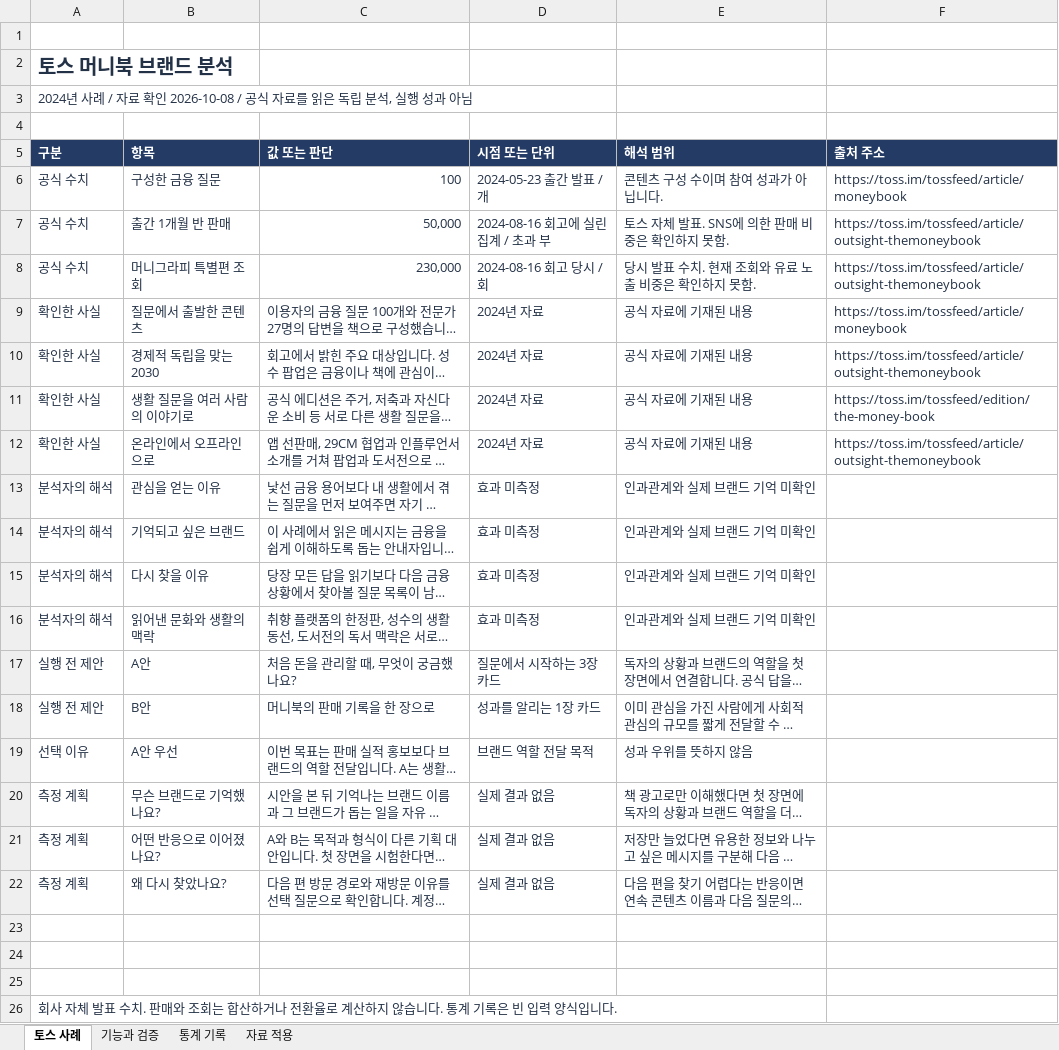
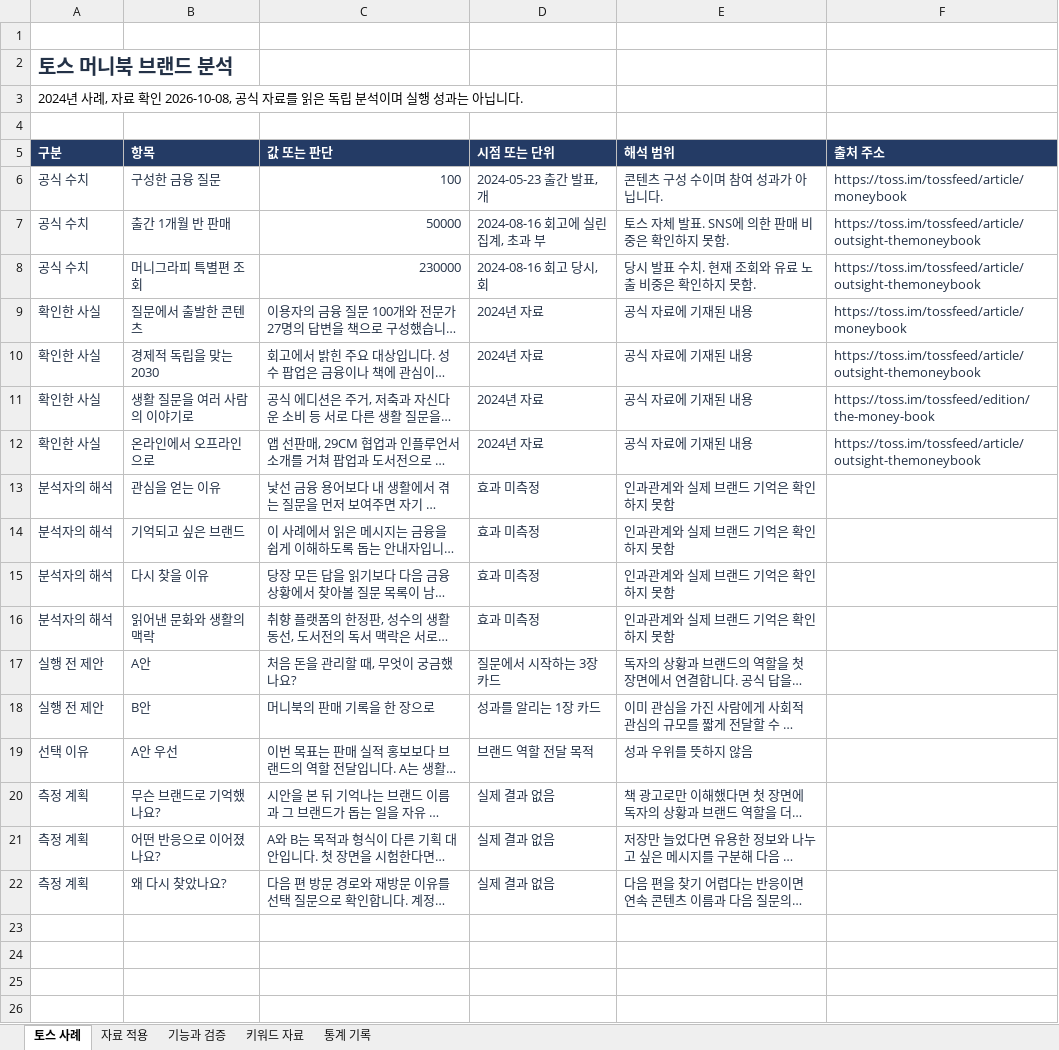
Before and after one commit to jhheo51-arch/perjim, an Excel workbook: docs/퍼짐-기능검증과통계기록.xlsx, sheet 토스 사례, drawn as a sheet; long unchanged cells end in …; values as stored, in another font and other column widths than the file's, no borders; the diff names each change by its address in the sheet, - before the commit and + after, or states it on an @@ line.

```diff
--- a/docs/퍼짐-기능검증과통계기록.xlsx (sheet 토스 사례)
+++ b/docs/퍼짐-기능검증과통계기록.xlsx (sheet 토스 사례)
+sheet tab: 키워드 자료
@@ sheet tab order changed: 토스 사례 | 자료 적용 | 기능과 검증 | 키워드 자료 | 통계 기록 @@
-A3 (구분): …년 사례 / 자료 확인 2026-10-08 / 공식 자료를 읽은 독립 분석, 실행 성과 아님
+A3 (구분): …년 사례, 자료 확인 2026-10-08, 공식 자료를 읽은 독립 분석이며 실행 성과는 아닙니다.
-A3 text colour: #243247
+A3 text colour: black
-D6 (시점 또는 단위): 2024-05-23 출간 발표 / 개
+D6 (시점 또는 단위): 2024-05-23 출간 발표, 개
-C7 (값 또는 판단): 50,000
+C7 (값 또는 판단): 50000
-D7 (시점 또는 단위): 2024-08-16 회고에 실린 집계 / 초과 부
+D7 (시점 또는 단위): 2024-08-16 회고에 실린 집계, 초과 부
-C8 (값 또는 판단): 230,000
+C8 (값 또는 판단): 230000
-D8 (시점 또는 단위): 2024-08-16 회고 당시 / 회
+D8 (시점 또는 단위): 2024-08-16 회고 당시, 회
-E13:E16 (해석 범위): 인과관계와 실제 브랜드 기억 미확인
+E13:E16 (해석 범위): 인과관계와 실제 브랜드 기억은 확인하지 못함
-row 23: (empty)
-row 24: (empty)
-row 25: (empty)
-row 26: 회사 자체 발표 수치. 판매와 조회는 합산하거나 전환율로 계산하지 않습니다. 통계 기록은 빈 입력 양식입니다.
```
Also changed, not shown: sheet 통계 기록, sheet 기능과 검증, sheet 자료 적용, 14 other files.
